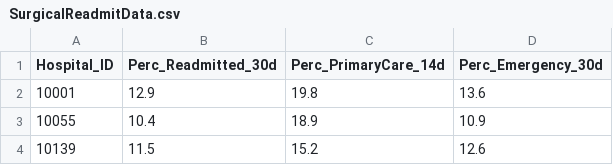
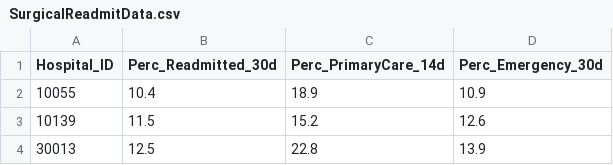
Before and after one commit to srikarchamala/UF_IPPR2, a CSV file: SurgicalReadmitData.csv, drawn as a sheet; only a part is shown; the shorter side is filled out with more unchanged rows; the diff names each change by its address in the sheet, - before the commit and + after, or states it on an @@ line.

```diff
--- a/SurgicalReadmitData.csv
+++ b/SurgicalReadmitData.csv
-row 2: 10001 | 12.9 | 19.8 | 13.6
```
Also changed, not shown: SurgicalPatientCount.csv.
